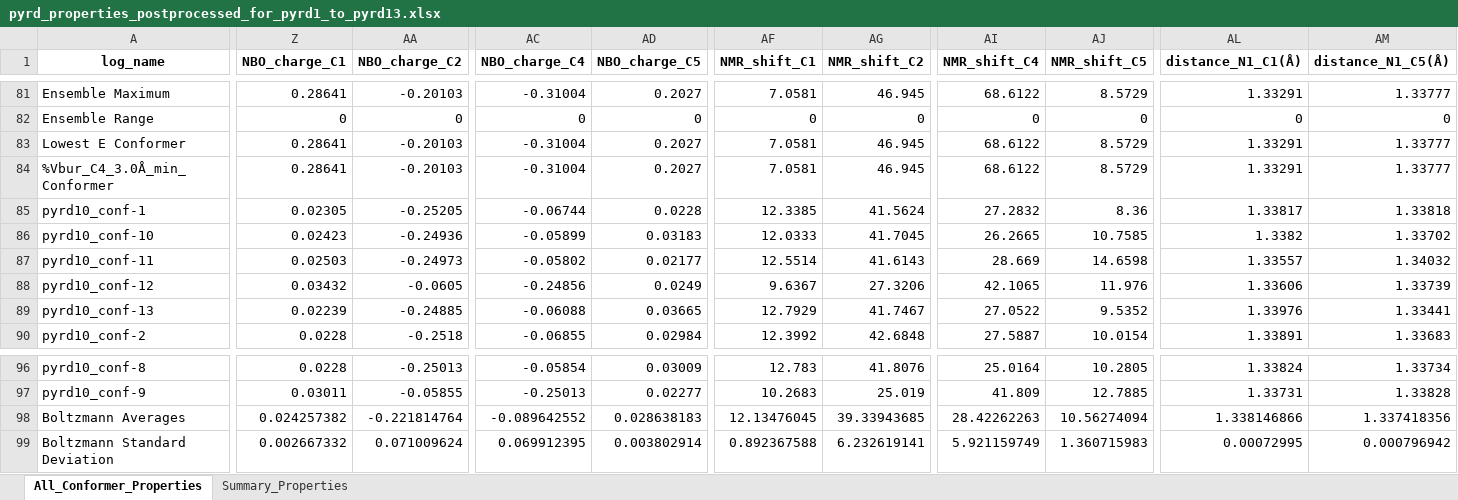
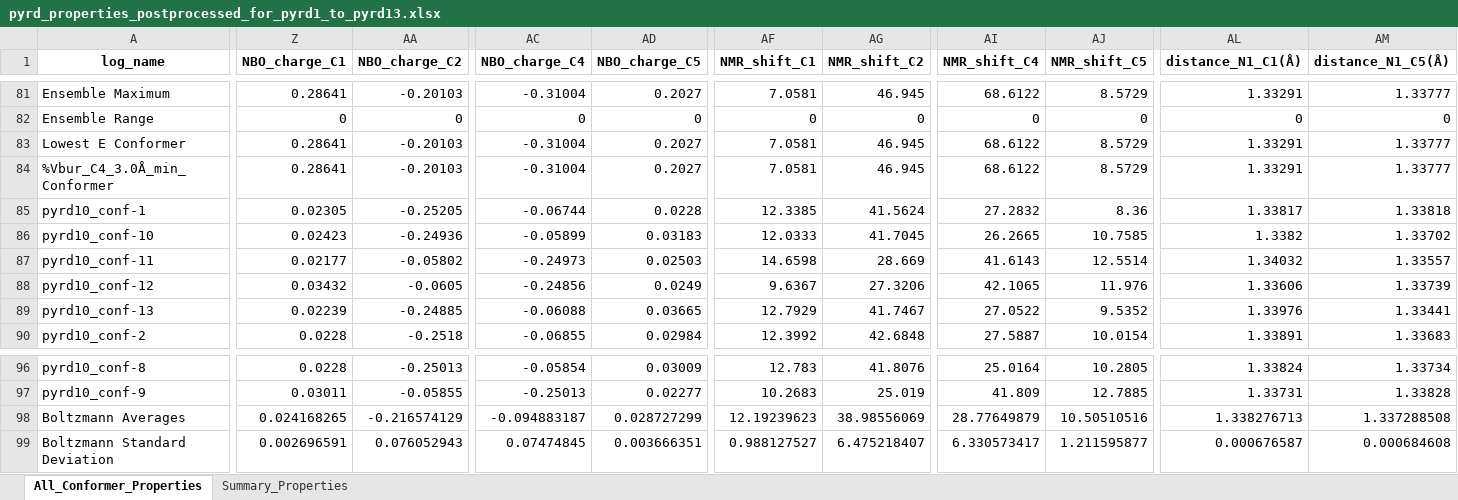
Before and after one commit to intel00000/stahl_data_science, an Excel workbook: Get_Properties_Notebook-WI/gp_start_folder/pyrd_properties_postprocessed_for_pyrd1_to_pyrd13.xlsx, sheet All_Conformer_Properties, drawn as a sheet; only a part is shown, gaps mark what is left out; values as stored, in another font and other column widths than the file's, no borders; 1 other sheet too large or unreadable and not compared; the diff covers the shown part only; the diff names each change by its address in the sheet, - before the commit and + after, or states it on an @@ line.

```diff
--- a/Get_Properties_Notebook-WI/gp_start_folder/pyrd_properties_postprocessed_for_pyrd1_to_pyrd13.xlsx (sheet All_Conformer_Properties)
+++ b/Get_Properties_Notebook-WI/gp_start_folder/pyrd_properties_postprocessed_for_pyrd1_to_pyrd13.xlsx (sheet All_Conformer_Properties)
-Z87 (NBO_charge_C1): 0.02503
+Z87 (NBO_charge_C1): 0.02177
-AA87 (NBO_charge_C2): -0.24973
+AA87 (NBO_charge_C2): -0.05802
-AC87 (NBO_charge_C4): -0.05802
+AC87 (NBO_charge_C4): -0.24973
-AD87 (NBO_charge_C5): 0.02177
+AD87 (NBO_charge_C5): 0.02503
-AF87 (NMR_shift_C1): 12.5514
+AF87 (NMR_shift_C1): 14.6598
-AG87 (NMR_shift_C2): 41.6143
+AG87 (NMR_shift_C2): 28.669
-AI87 (NMR_shift_C4): 28.669
+AI87 (NMR_shift_C4): 41.6143
-AJ87 (NMR_shift_C5): 14.6598
+AJ87 (NMR_shift_C5): 12.5514
-AL87 (distance_N1_C1(Å)): 1.33557
+AL87 (distance_N1_C1(Å)): 1.34032
-AM87 (distance_N1_C5(Å)): 1.34032
+AM87 (distance_N1_C5(Å)): 1.33557
-Z98 (NBO_charge_C1): 0.024257382
+Z98 (NBO_charge_C1): 0.024168265
-AA98 (NBO_charge_C2): -0.221814764
+AA98 (NBO_charge_C2): -0.216574129
-AC98 (NBO_charge_C4): -0.089642552
+AC98 (NBO_charge_C4): -0.094883187
-AD98 (NBO_charge_C5): 0.028638183
+AD98 (NBO_charge_C5): 0.028727299
-AF98 (NMR_shift_C1): 12.13476045
+AF98 (NMR_shift_C1): 12.19239623
-AG98 (NMR_shift_C2): 39.33943685
+AG98 (NMR_shift_C2): 38.98556069
-AI98 (NMR_shift_C4): 28.42262263
+AI98 (NMR_shift_C4): 28.77649879
-AJ98 (NMR_shift_C5): 10.56274094
+AJ98 (NMR_shift_C5): 10.50510516
-AL98 (distance_N1_C1(Å)): 1.338146866
+AL98 (distance_N1_C1(Å)): 1.338276713
-AM98 (distance_N1_C5(Å)): 1.337418356
+AM98 (distance_N1_C5(Å)): 1.337288508
-Z99 (NBO_charge_C1): 0.002667332
+Z99 (NBO_charge_C1): 0.002696591
-AA99 (NBO_charge_C2): 0.071009624
+AA99 (NBO_charge_C2): 0.076052943
-AC99 (NBO_charge_C4): 0.069912395
+AC99 (NBO_charge_C4): 0.07474845
-AD99 (NBO_charge_C5): 0.003802914
+AD99 (NBO_charge_C5): 0.003666351
-AF99 (NMR_shift_C1): 0.892367588
+AF99 (NMR_shift_C1): 0.988127527
-AG99 (NMR_shift_C2): 6.232619141
+AG99 (NMR_shift_C2): 6.475218407
-AI99 (NMR_shift_C4): 5.921159749
+AI99 (NMR_shift_C4): 6.330573417
-AJ99 (NMR_shift_C5): 1.360715983
+AJ99 (NMR_shift_C5): 1.211595877
-AL99 (distance_N1_C1(Å)): 0.00072995
+AL99 (distance_N1_C1(Å)): 0.000676587
-AM99 (distance_N1_C5(Å)): 0.000796942
+AM99 (distance_N1_C5(Å)): 0.000684608
```
Also changed, not shown: 1 added row, 1 removed row and 243 edited cells elsewhere in this sheet, Get_Properties_Notebook-WI/gp_start_folder/pyrdz_extracted_properties.xlsx, Get_Properties_Notebook-WI/gp_start_folder/pyrdz_properties_postprocessed_for_pyrdz1_to_pyrdz1.xlsx, 29 other files.
